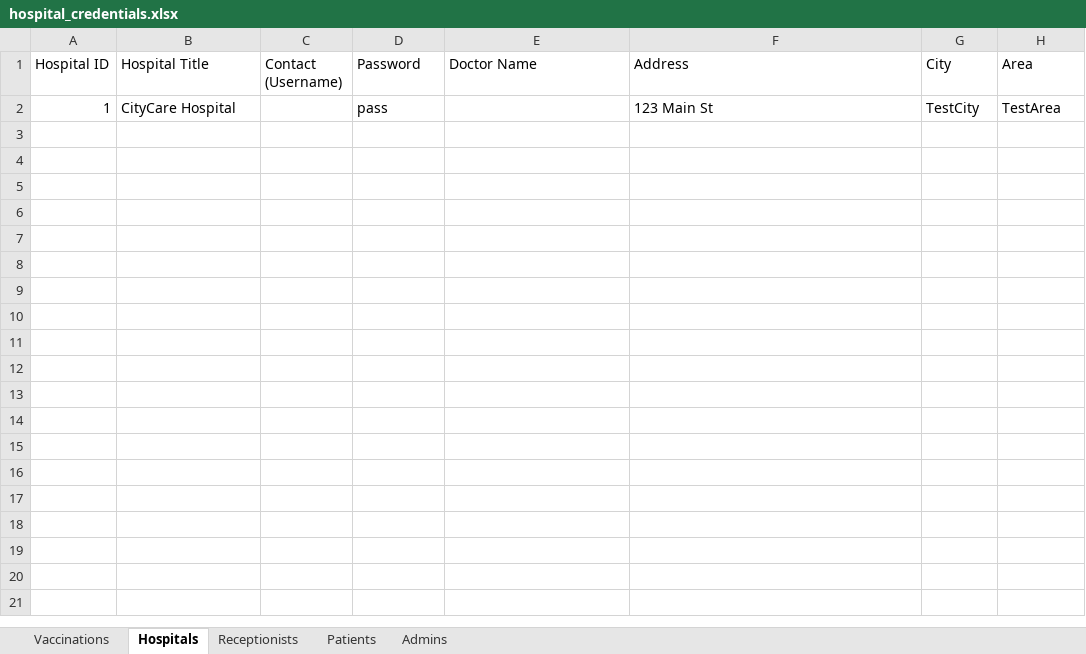
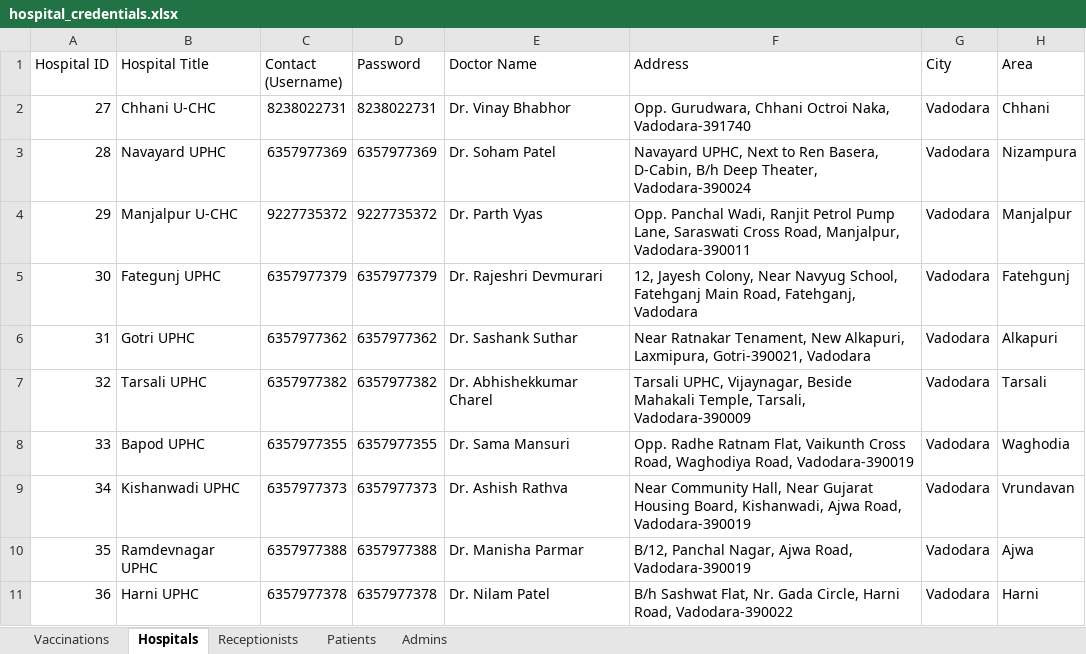
Before and after one commit to C4lie/KIDDOVAXXX, an Excel workbook: hospital_credentials.xlsx, sheet Hospitals, drawn as a sheet; values as stored, in another font and other column widths than the file's, no borders; removed rows and columns are numbered as before the commit, all else as after; the diff names each change by its address in the sheet, - before the commit and + after, or states it on an @@ line.

```diff
--- a/hospital_credentials.xlsx (sheet Hospitals)
+++ b/hospital_credentials.xlsx (sheet Hospitals)
-row 2: 1 | CityCare Hospital |  | pass |  | 123 Main St | TestCity | TestArea
+row 2: 27 | Chhani U-CHC | 8238022731 | 8238022731 | Dr. Vinay Bhabhor | Opp. Gurudwara, Chhani Octroi Naka, Vadodara-391740 | Vadodara | Chhani
+row 3: 28 | Navayard UPHC | 6357977369 | 6357977369 | Dr. Soham Patel | Navayard UPHC, Next to Ren Basera, D-Cabin, B/h Deep Theater, Vadodara-390024 | Vadodara | Nizampura
+row 4: 29 | Manjalpur U-CHC | 9227735372 | 9227735372 | Dr. Parth Vyas | Opp. Panchal Wadi, Ranjit Petrol Pump Lane, Saraswati Cross Road, Manjalpur, Vadodara-390011 | Vadodara | Manjalpur
+row 5: 30 | Fategunj UPHC | 6357977379 | 6357977379 | Dr. Rajeshri Devmurari | 12, Jayesh Colony, Near Navyug School, Fatehganj Main Road, Fatehganj, Vadodara | Vadodara | Fatehgunj
+row 6: 31 | Gotri UPHC | 6357977362 | 6357977362 | Dr. Sashank Suthar | Near Ratnakar Tenament, New Alkapuri, Laxmipura, Gotri-390021, Vadodara | Vadodara | Alkapuri
+row 7: 32 | Tarsali UPHC | 6357977382 | 6357977382 | Dr. Abhishekkumar Charel | Tarsali UPHC, Vijaynagar, Beside Mahakali Temple, Tarsali, Vadodara-390009 | Vadodara | Tarsali
+row 8: 33 | Bapod UPHC | 6357977355 | 6357977355 | Dr. Sama Mansuri | Opp. Radhe Ratnam Flat, Vaikunth Cross Road, Waghodiya Road, Vadodara-390019 | Vadodara | Waghodia
+row 9: 34 | Kishanwadi UPHC | 6357977373 | 6357977373 | Dr. Ashish Rathva | Near Community Hall, Near Gujarat Housing Board, Kishanwadi, Ajwa Road, Vadodara-390019 | Vadodara | Vrundavan
+row 10: 35 | Ramdevnagar UPHC | 6357977388 | 6357977388 | Dr. Manisha Parmar | B/12, Panchal Nagar, Ajwa Road, Vadodara-390019 | Vadodara | Ajwa
+row 11: 36 | Harni UPHC | 6357977378 | 6357977378 | Dr. Nilam Patel | B/h Sashwat Flat, Nr. Gada Circle, Harni Road, Vadodara-390022 | Vadodara | Harni
```
Also changed, not shown: sheet Vaccinations, sheet Receptionists, sheet Patients, sheet Admins, 24 other files.
